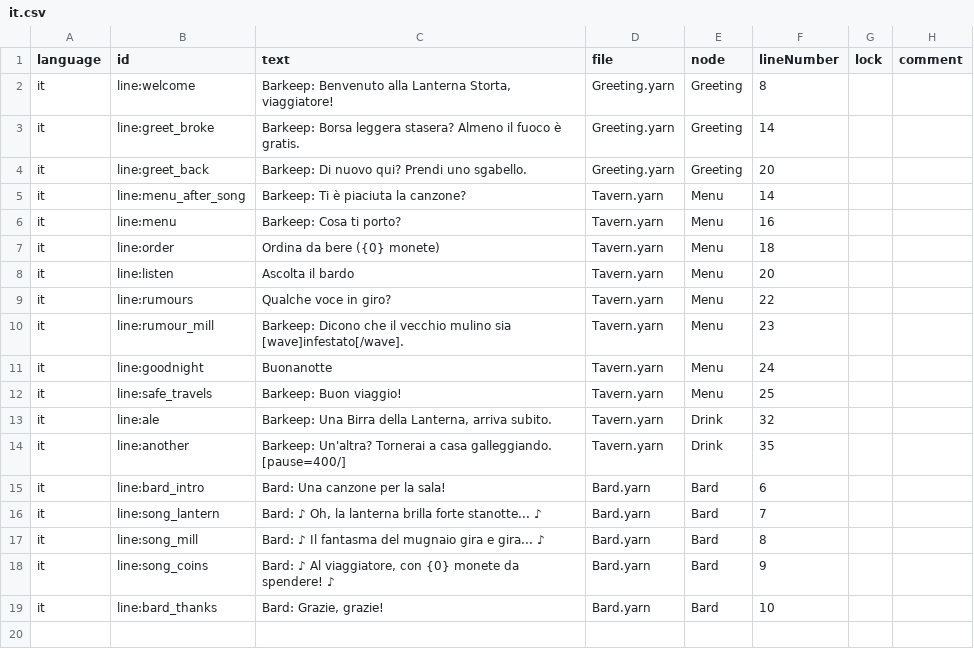
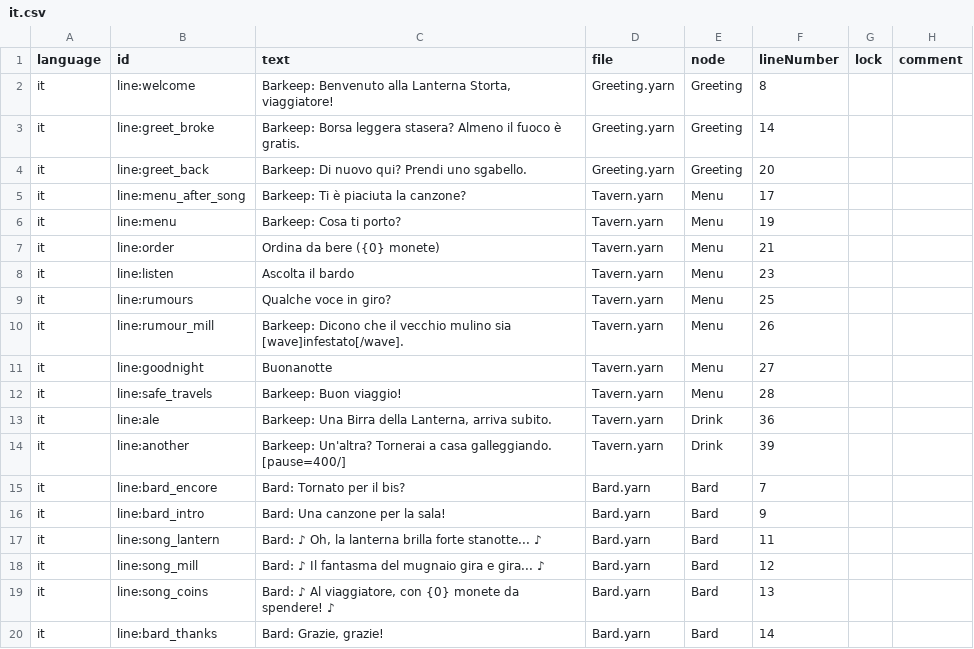
Before and after one commit to marco-lepore/yage, a CSV file: examples/src/yarn-dialogue/dialogue/it.csv, drawn as a sheet; addresses are those after the commit; the diff names each change by its address in the sheet, - before the commit and + after, or states it on an @@ line.

```diff
--- a/examples/src/yarn-dialogue/dialogue/it.csv
+++ b/examples/src/yarn-dialogue/dialogue/it.csv
-F5 (lineNumber): 14
+F5 (lineNumber): 17
-F6 (lineNumber): 16
+F6 (lineNumber): 19
-F7 (lineNumber): 18
+F7 (lineNumber): 21
-F8 (lineNumber): 20
+F8 (lineNumber): 23
-F9 (lineNumber): 22
+F9 (lineNumber): 25
-F10 (lineNumber): 23
+F10 (lineNumber): 26
-F11 (lineNumber): 24
+F11 (lineNumber): 27
-F12 (lineNumber): 25
+F12 (lineNumber): 28
-F13 (lineNumber): 32
+F13 (lineNumber): 36
-F14 (lineNumber): 35
+F14 (lineNumber): 39
+row 15: it | line:bard_encore | Bard: Tornato per il bis? | Bard.yarn | Bard | 7
-F16 (lineNumber): 6
+F16 (lineNumber): 9
-F17 (lineNumber): 7
+F17 (lineNumber): 11
-F18 (lineNumber): 8
+F18 (lineNumber): 12
-F19 (lineNumber): 9
+F19 (lineNumber): 13
-F20 (lineNumber): 10
+F20 (lineNumber): 14
```
Also changed, not shown: 3 other files.
